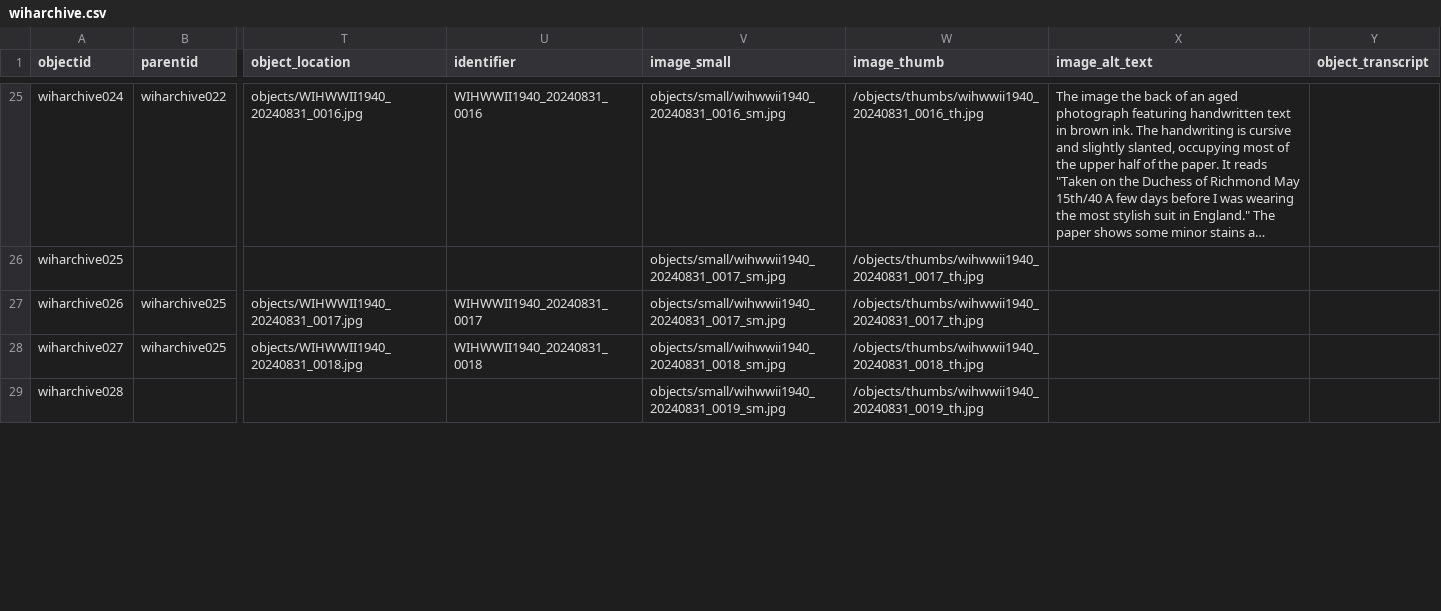
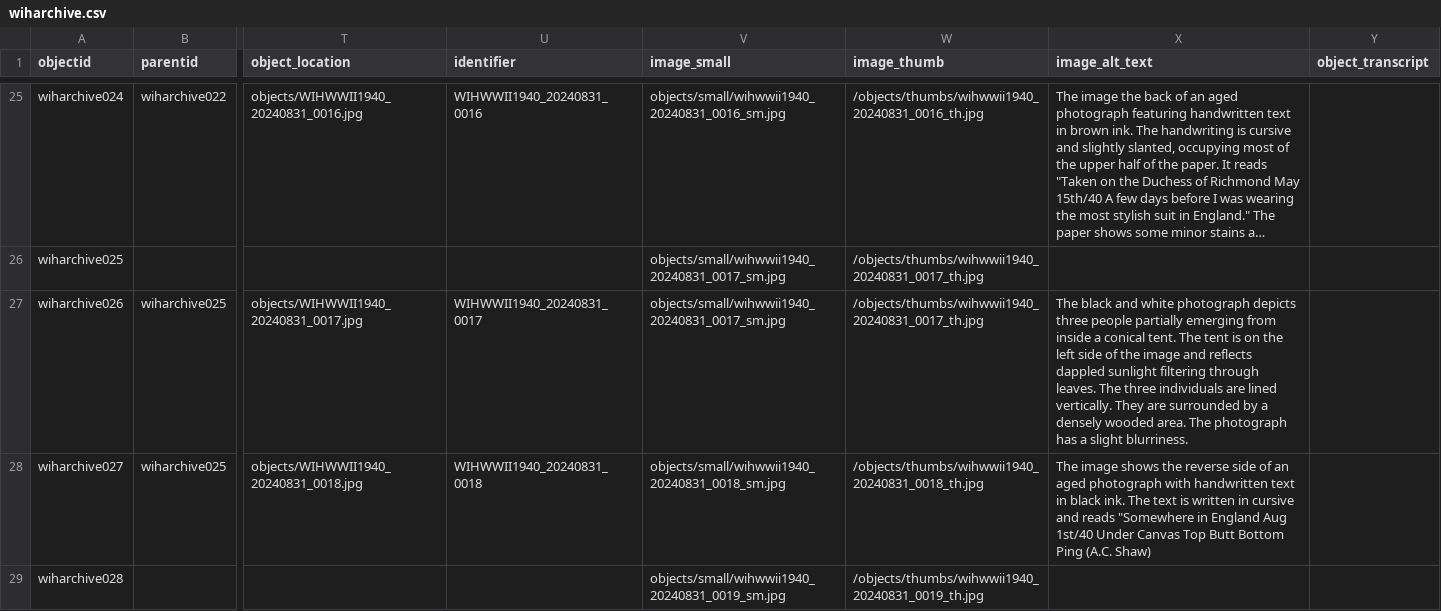
Before and after one commit to cwecrocker/wiharchive, a CSV file: _data/wiharchive.csv, drawn as a sheet; only a part is shown, gaps mark what is left out; long unchanged cells end in …; the diff covers the shown part only; the diff names each change by its address in the sheet, - before the commit and + after, or states it on an @@ line.

Commit message:
Update metadata

```diff
--- a/_data/wiharchive.csv
+++ b/_data/wiharchive.csv
-X27 (image_alt_text): (empty)
+X27 (image_alt_text): The black and white photograph depicts three people partially emerging from inside a conical tent. The tent is on the left side of the image and reflects dappled sunlight filtering through leaves. The three individuals are lined vertically. They are surrounded by a densely wooded area. The photograph has a slight blurriness.
-X28 (image_alt_text): (empty)
+X28 (image_alt_text): The image shows the reverse side of an aged photograph with handwritten text in black ink. The text is written in cursive and reads "Somewhere in England Aug 1st/40 Under Canvas Top Butt Bottom Ping (A.C. Shaw)
```
Also changed, not shown: 2 edited cells elsewhere in this file.
